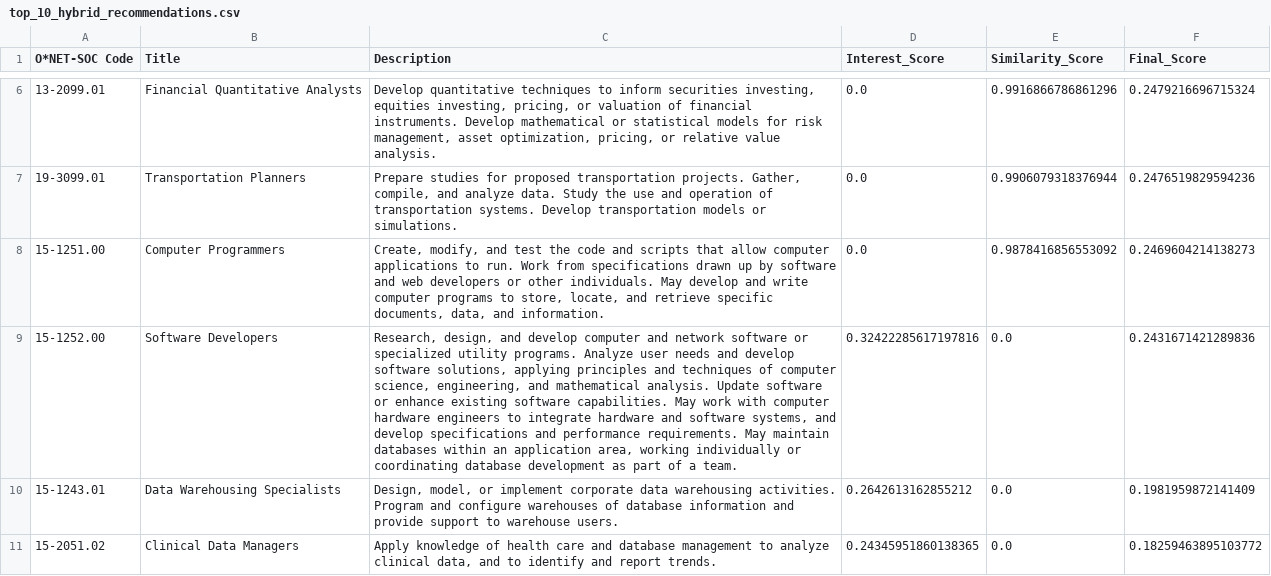
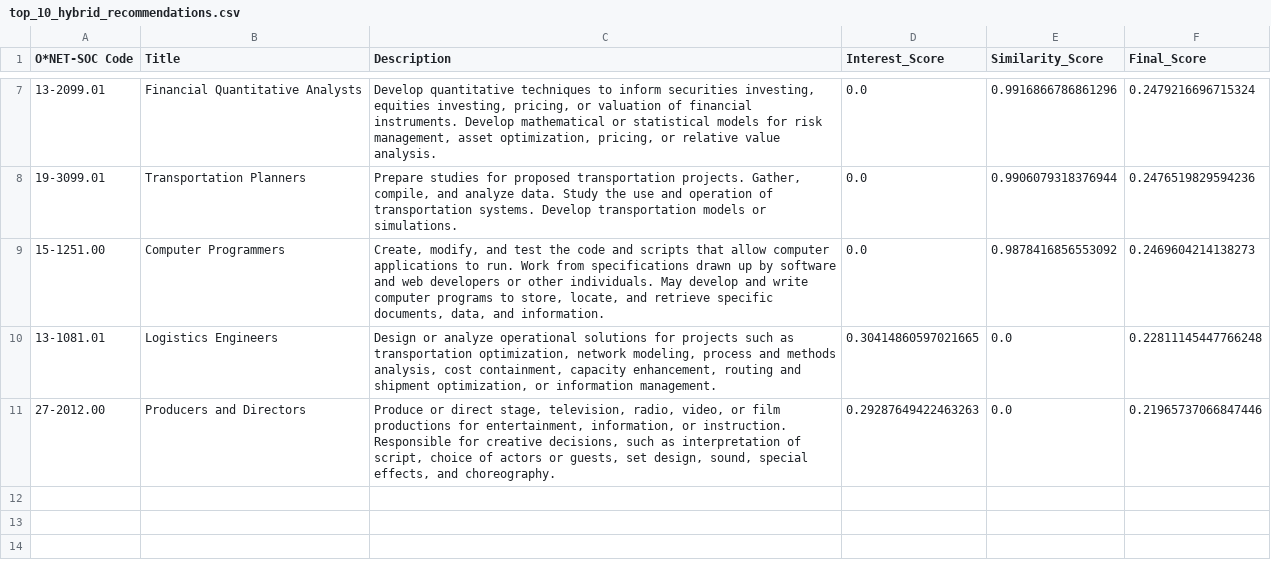
Before and after one commit to BazazAnas/Final-Project, a CSV file: backend/top_10_hybrid_recommendations.csv, drawn as a sheet; only a part is shown, gaps mark what is left out; removed rows and columns are numbered as before the commit, all else as after; the diff covers the shown part only; the diff names each change by its address in the sheet, - before the commit and + after, or states it on an @@ line.

Commit message:
Update career recommendations and skill gap analysis data; replace existing job roles with new entries and adjust scores

```diff
--- a/backend/top_10_hybrid_recommendations.csv
+++ b/backend/top_10_hybrid_recommendations.csv
-row 9: 15-1252.00 | Software Developers | Research, design, and develop computer and network software or specialized utility programs. Analyze user needs and develop software solutions, applying principles and techniques of computer science, engineering, and mathematical analysis. Update software or enhance existing software capabilities. May work with computer hardware engineers to integrate hardware and software systems, and develop specifications and performance requirements. May maintain databases within an application area, working individually or coordinating database development as part of a team. | 0.32422285617197816 | 0.0 | 0.2431671421289836
-row 10: 15-1243.01 | Data Warehousing Specialists | Design, model, or implement corporate data warehousing activities. Program and configure warehouses of database information and provide support to warehouse users. | 0.2642613162855212 | 0.0 | 0.1981959872141409
-row 11: 15-2051.02 | Clinical Data Managers | Apply knowledge of health care and database management to analyze clinical data, and to identify and report trends. | 0.24345951860138365 | 0.0 | 0.18259463895103772
+row 10: 13-1081.01 | Logistics Engineers | Design or analyze operational solutions for projects such as transportation optimization, network modeling, process and methods analysis, cost containment, capacity enhancement, routing and shipment optimization, or information management. | 0.30414860597021665 | 0.0 | 0.22811145447766248
+row 11: 27-2012.00 | Producers and Directors | Produce or direct stage, television, radio, video, or film productions for entertainment, information, or instruction. Responsible for creative decisions, such as interpretation of script, choice of actors or guests, set design, sound, special effects, and choreography. | 0.29287649422463263 | 0.0 | 0.21965737066847446
```
Also changed, not shown: 4 added rows, 3 removed rows and 2 edited cells elsewhere in this file, backend/my_career_recommendations.csv, backend/skill_gap_analysis.csv.
